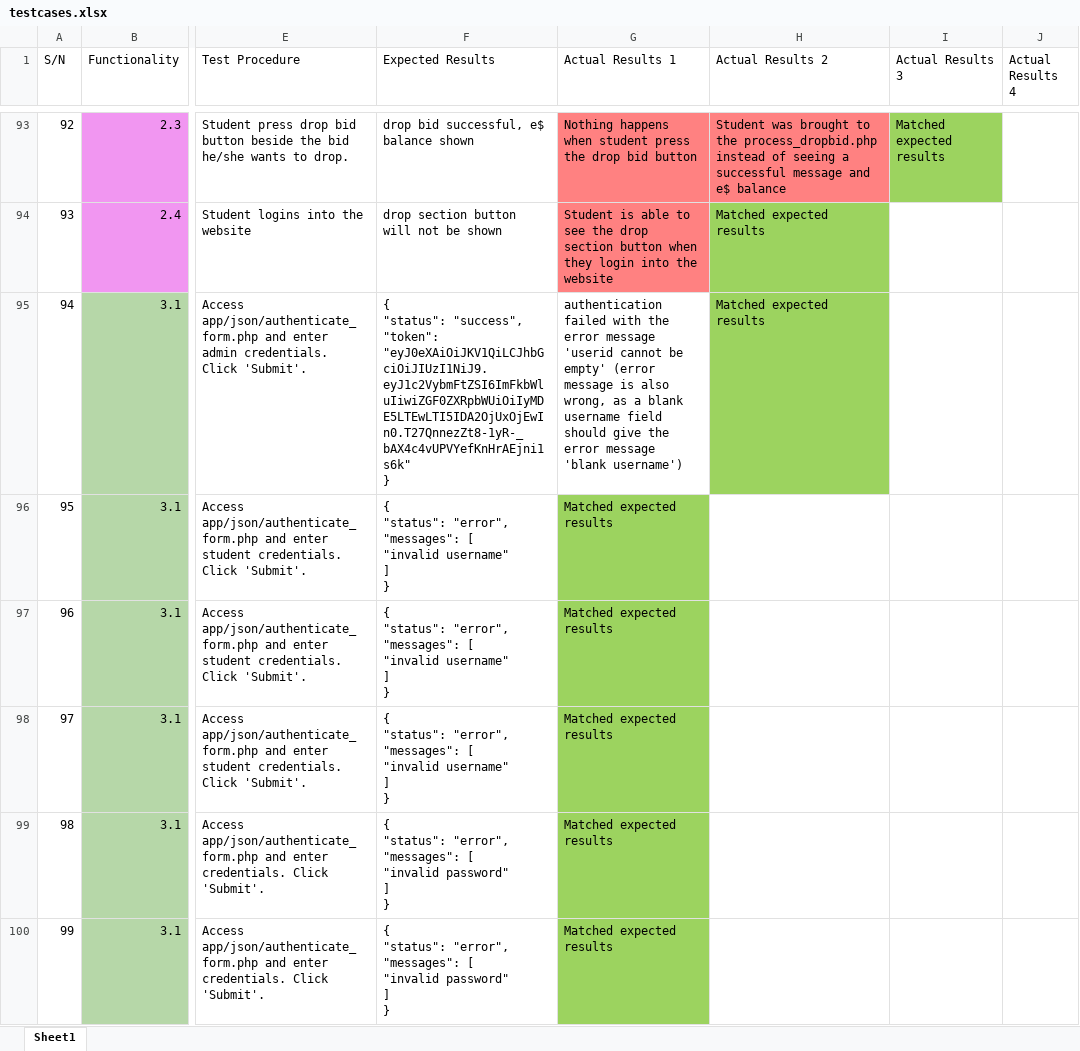
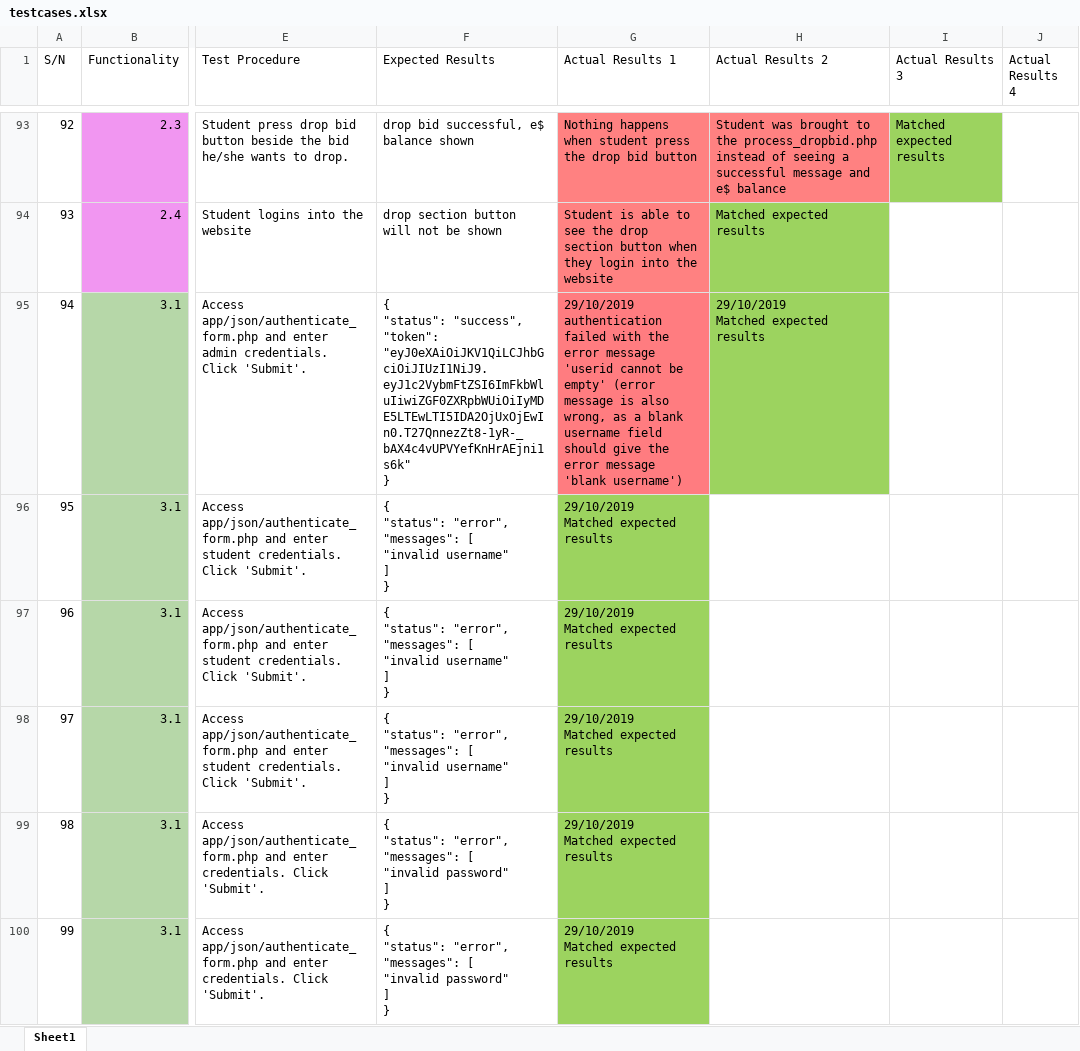
Before and after one commit to j1em1n/BIOS-Bidding-System, an Excel workbook: testing/testcases/testcases.xlsx, sheet Sheet1, drawn as a sheet; only a part is shown, gaps mark what is left out; values as stored, in another font and other column widths than the file's, no borders; ↵ is a line break in a cell; the diff covers the shown part only; the diff names each change by its address in the sheet, - before the commit and + after, or states it on an @@ line.

```diff
--- a/testing/testcases/testcases.xlsx (sheet Sheet1)
+++ b/testing/testcases/testcases.xlsx (sheet Sheet1)
-G95 (Actual Results 1): authentication failed…
+G95 (Actual Results 1): 29/10/2019 ↵ authentication failed…
-G95 fill: none
+G95 fill: #FF7C80
-H95 (Actual Results 2): Matched expected results
+H95 (Actual Results 2): 29/10/2019 ↵ Matched expected results
-G96:G100 (Actual Results 1): Matched expected results
+G96:G100 (Actual Results 1): 29/10/2019 ↵ Matched expected results
```
Also changed, not shown: 14 added rows and 4 edited cells elsewhere in this sheet, metrics/bm.xlsx, 6 other files.
